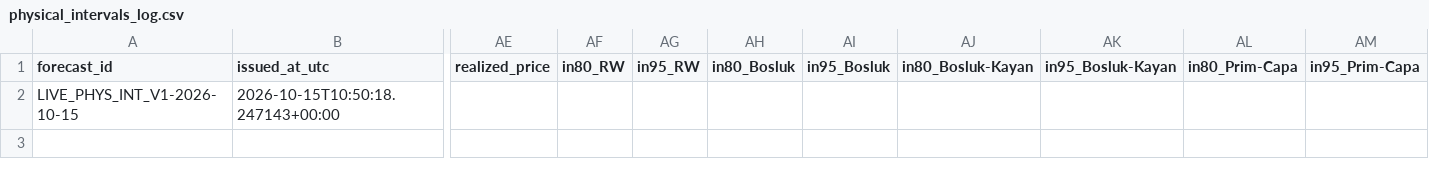
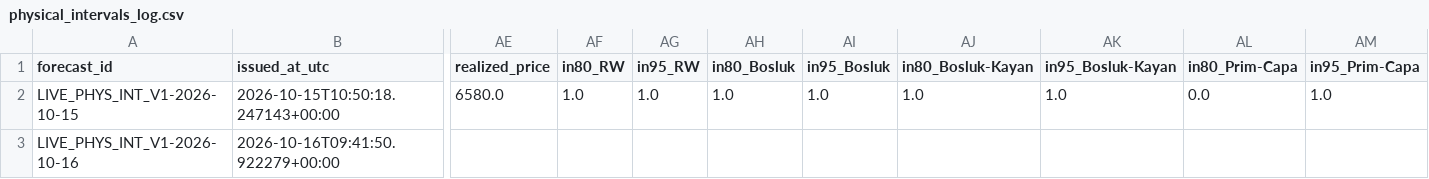
Before and after one commit to 03betulpehlivan/turkey-gold-price-forecast, a CSV file: research/live/physical_intervals_log.csv, drawn as a sheet; only a part is shown, gaps mark what is left out; rows hold the shown columns only; the diff names each change by its address in the sheet, - before the commit and + after, or states it on an @@ line.

```diff
--- a/research/live/physical_intervals_log.csv
+++ b/research/live/physical_intervals_log.csv
-AE2 (realized_price): (empty)
+AE2 (realized_price): 6580.0
-AF2 (in80_RW): (empty)
+AF2 (in80_RW): 1.0
-AG2 (in95_RW): (empty)
+AG2 (in95_RW): 1.0
-AH2 (in80_Bosluk): (empty)
+AH2 (in80_Bosluk): 1.0
-AI2 (in95_Bosluk): (empty)
+AI2 (in95_Bosluk): 1.0
-AJ2 (in80_Bosluk-Kayan): (empty)
+AJ2 (in80_Bosluk-Kayan): 1.0
-AK2 (in95_Bosluk-Kayan): (empty)
+AK2 (in95_Bosluk-Kayan): 1.0
-AL2 (in80_Prim-Capa): (empty)
+AL2 (in80_Prim-Capa): 0.0
-AM2 (in95_Prim-Capa): (empty)
+AM2 (in95_Prim-Capa): 1.0
+row 3: LIVE_PHYS_INT_V1-2026-10-16 | 2026-10-16T09:41:50.922279+00:00
```
Also changed, not shown: research/live/physical_log.csv.
